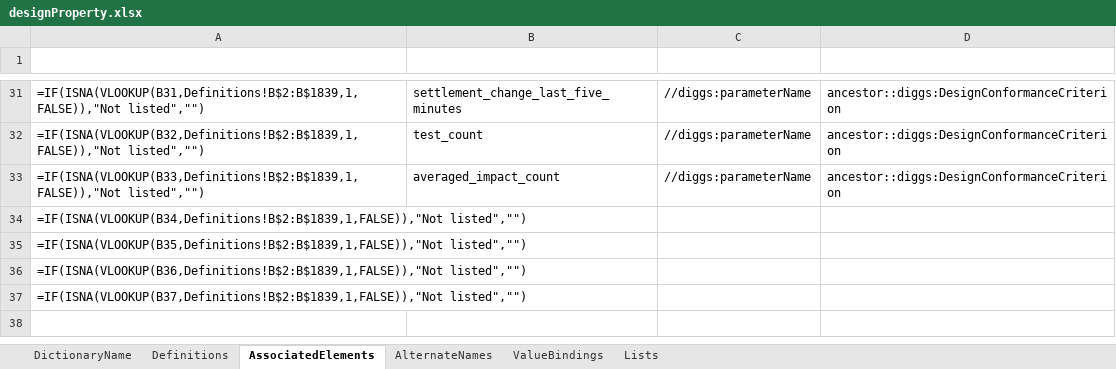
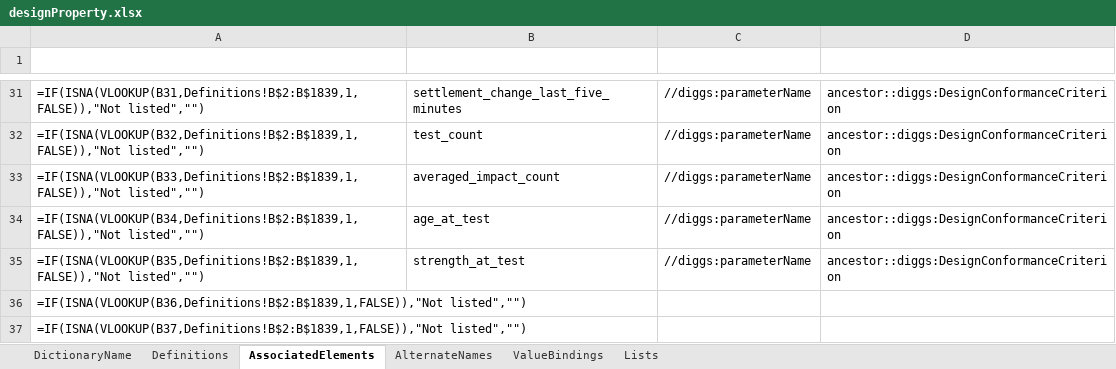
Before and after one commit to DIGGSml/def, an Excel workbook: Codelist Excel Files and Conversion Templates to XML/designProperty.xlsx, sheet AssociatedElements, drawn as a sheet; only a part is shown, gaps mark what is left out; values as stored, in another font and other column widths than the file's, no borders; formulas without a stored value are shown as written; table styles not drawn; the diff names each change by its address in the sheet, - before the commit and + after, or states it on an @@ line.

```diff
--- a/Codelist Excel Files and Conversion Templates to XML/designProperty.xlsx (sheet AssociatedElements)
+++ b/Codelist Excel Files and Conversion Templates to XML/designProperty.xlsx (sheet AssociatedElements)
-B34 (ID): (empty)
+B34 (ID): age_at_test
-C34:C35 (SourceElement): (empty)
+C34:C35 (SourceElement): //diggs:parameterName
-D34:D35 (ConditionalElement): (empty)
+D34:D35 (ConditionalElement): ancestor::diggs:DesignConformanceCriterion
-B35 (ID): (empty)
+B35 (ID): strength_at_test
```
Also changed, not shown: sheet Definitions, 3 other files.
